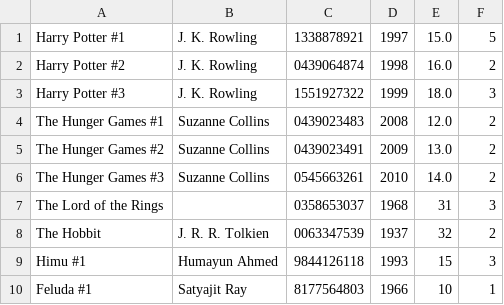
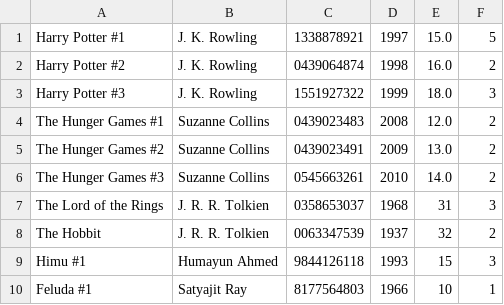
Before and after one commit to zunaid-hassan/library-management-by-md-zunaid-hassan, a CSV file: books_list.csv, drawn as a sheet.

```diff
--- a/books_list.csv
+++ b/books_list.csv
@@ -6,3 +6,3 @@ The Hunger Games #2,Suzanne Collins,0439023491,2009,13.0,2
 The Hunger Games #3,Suzanne Collins,0545663261,2010,14.0,2
-The Lord of the Rings,,0358653037,1968,31,3
+The Lord of the Rings,J. R. R. Tolkien,0358653037,1968,31,3
 The Hobbit,J. R. R. Tolkien,0063347539,1937,32,2
```
Also changed, not shown: books_list_default.csv.
